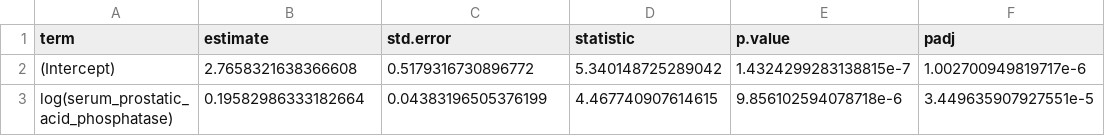
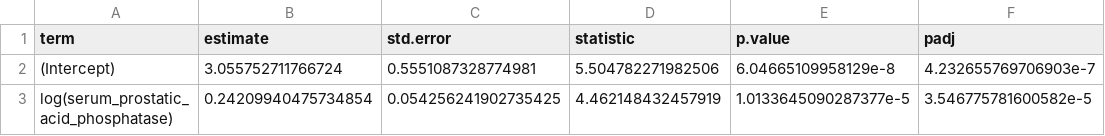
Before and after one commit to rforbiodatascience25/group_20_project, a CSV file: results/csv_tables/log_tumor_sig_fit.csv, drawn as a sheet.

```diff
--- a/results/csv_tables/log_tumor_sig_fit.csv
+++ b/results/csv_tables/log_tumor_sig_fit.csv
@@ -1,3 +1,3 @@
 term,estimate,std.error,statistic,p.value,padj
-(Intercept),2.7658321638366608,0.5179316730896772,5.340148725289042,1.4324299283138815e-7,1.002700949819717e-6
-log(serum_prostatic_acid_phosphatase),0.19582986333182664,0.04383196505376199,4.467740907614615,9.856102594078718e-6,3.449635907927551e-5
+(Intercept),3.055752711766724,0.5551087328774981,5.504782271982506,6.04665109958129e-8,4.232655769706903e-7
+log(serum_prostatic_acid_phosphatase),0.24209940475734854,0.054256241902735425,4.462148432457919,1.0133645090287377e-5,3.546775781600582e-5
```
Also changed, not shown: results/csv_tables/bone_sig_fit.csv, 33 other files.
